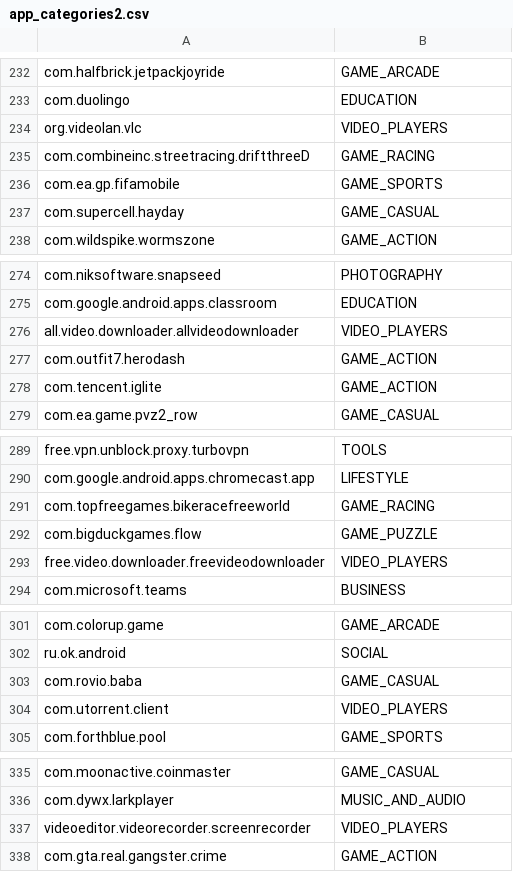
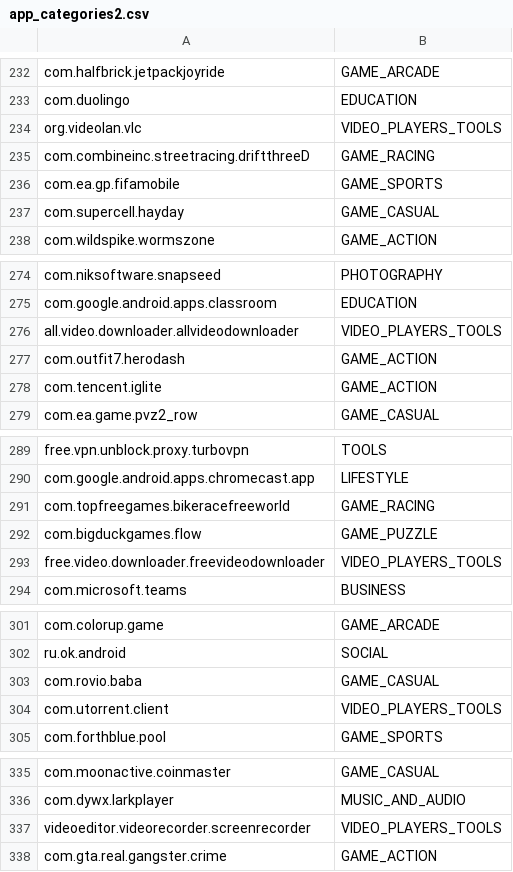
Before and after one commit to Golem393/mdm-backend, a CSV file: app_categories2.csv, drawn as a sheet; only a part is shown, gaps mark what is left out; the diff covers the shown part only.

```diff
--- a/app_categories2.csv
+++ b/app_categories2.csv
@@ -234 +234 @@ com.duolingo,"EDUCATION"
-org.videolan.vlc,"VIDEO_PLAYERS"
+org.videolan.vlc,VIDEO_PLAYERS_TOOLS
@@ -276 +276 @@ com.google.android.apps.classroom,"EDUCATION"
-all.video.downloader.allvideodownloader,"VIDEO_PLAYERS"
+all.video.downloader.allvideodownloader,VIDEO_PLAYERS_TOOLS
@@ -293 +293 @@ com.bigduckgames.flow,"GAME_PUZZLE"
-free.video.downloader.freevideodownloader,"VIDEO_PLAYERS"
+free.video.downloader.freevideodownloader,VIDEO_PLAYERS_TOOLS
@@ -304 +304 @@ com.rovio.baba,"GAME_CASUAL"
-com.utorrent.client,"VIDEO_PLAYERS"
+com.utorrent.client,VIDEO_PLAYERS_TOOLS
@@ -337 +337 @@ com.dywx.larkplayer,"MUSIC_AND_AUDIO"
-videoeditor.videorecorder.screenrecorder,"VIDEO_PLAYERS"
+videoeditor.videorecorder.screenrecorder,VIDEO_PLAYERS_TOOLS
```
Also changed, not shown: 46 edited cells elsewhere in this file, 1 other file.
